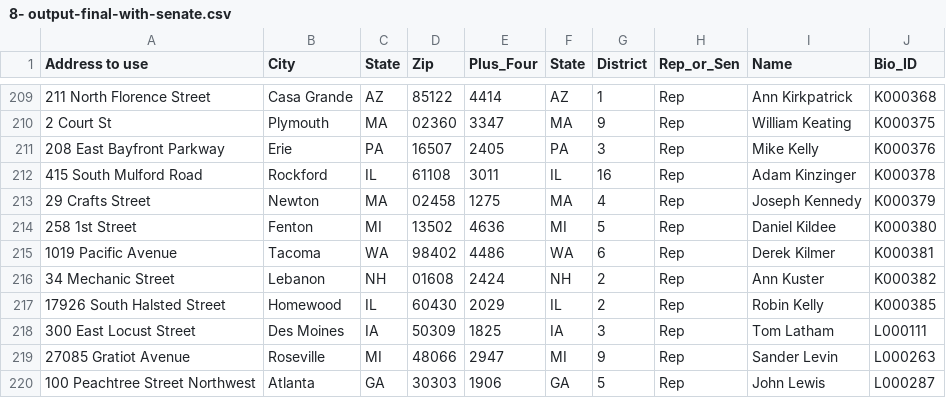
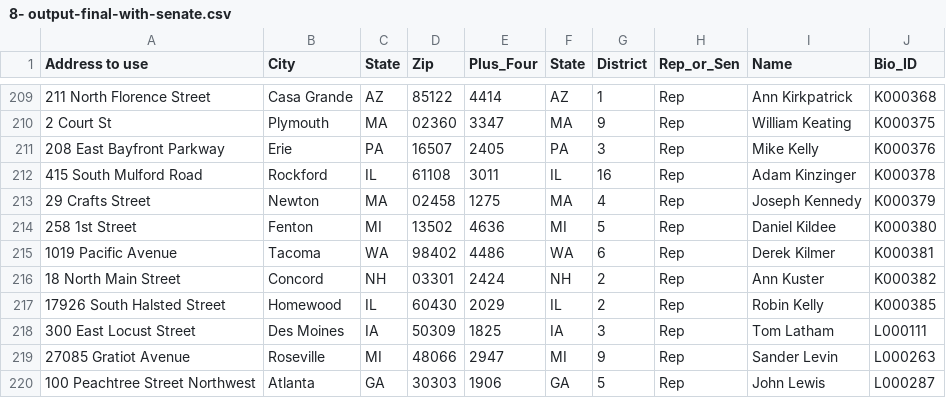
Before and after one commit to timdavila/congress-zip-plus-four, a CSV file: 8- output-final-with-senate.csv, drawn as a sheet; only a part is shown, gaps mark what is left out; the diff names each change by its address in the sheet, - before the commit and + after, or states it on an @@ line.

Commit message:
Fix Ann Kuster

```diff
--- a/8- output-final-with-senate.csv
+++ b/8- output-final-with-senate.csv
-A216 (Address to use): 34 Mechanic Street
+A216 (Address to use): 18 North Main Street
-B216 (City): Lebanon
+B216 (City): Concord
-D216 (Zip): 01608
+D216 (Zip): 03301
```
